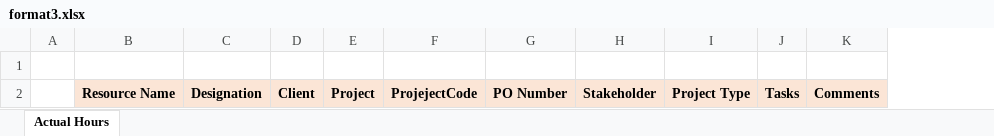
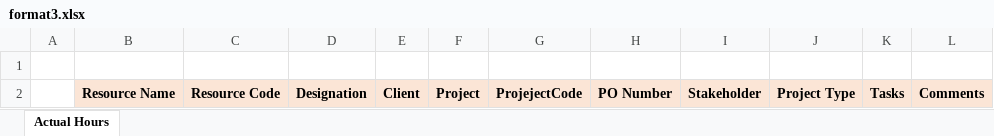
Before and after one commit to aneeshcusat/pmt, an Excel workbook: Base/src/main/resources/templates/format3.xlsx, sheet Actual Hours, drawn as a sheet; values as stored, in another font and other column widths than the file's, no borders; the diff names each change by its address in the sheet, - before the commit and + after, or states it on an @@ line.

```diff
--- a/Base/src/main/resources/templates/format3.xlsx (sheet Actual Hours)
+++ b/Base/src/main/resources/templates/format3.xlsx (sheet Actual Hours)
+column C, row 2: Resource Code
```
Also changed, not shown: 9 other files.
